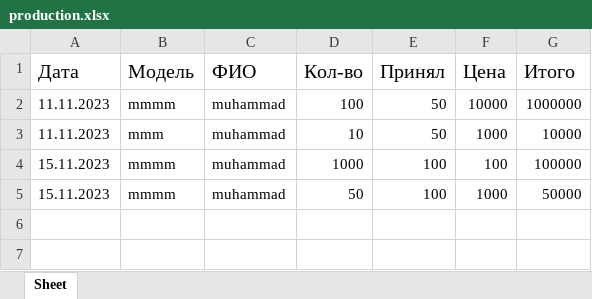
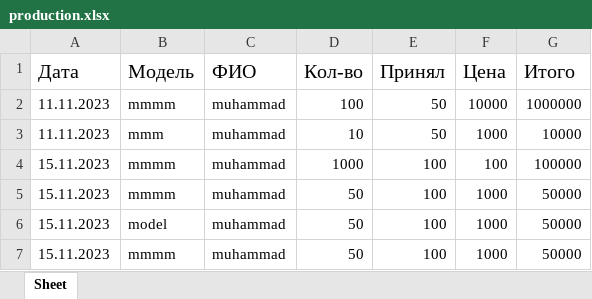
Before and after one commit to mmwwxz/TrackerSewingBot, an Excel workbook: data/production.xlsx, sheet Sheet, drawn as a sheet; values as stored, in another font and other column widths than the file's, no borders; the diff names each change by its address in the sheet, - before the commit and + after, or states it on an @@ line.

```diff
--- a/data/production.xlsx (sheet Sheet)
+++ b/data/production.xlsx (sheet Sheet)
+row 6: 15.11.2023 | model | muhammad | 50 | 100 | 1000 | 50000
+row 7: 15.11.2023 | mmmm | muhammad | 50 | 100 | 1000 | 50000
```
Also changed, not shown: 2 other files.
